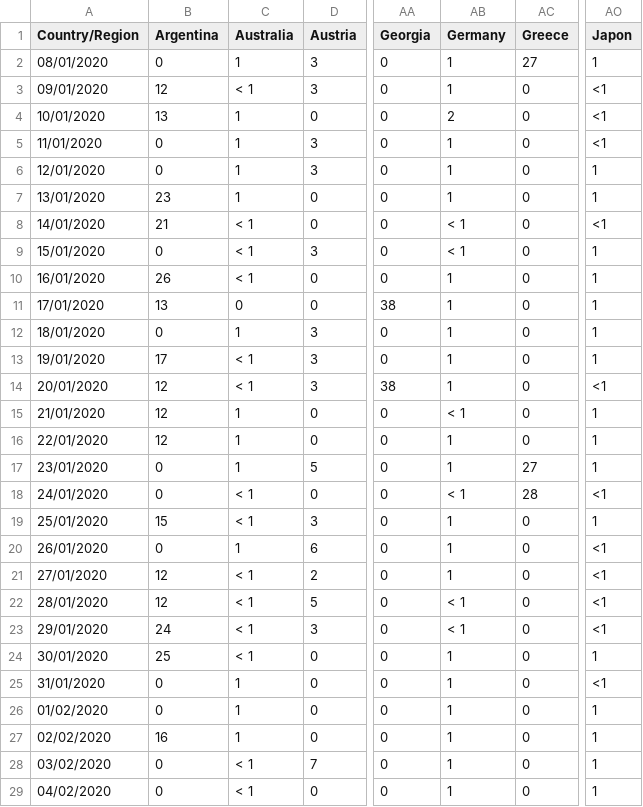
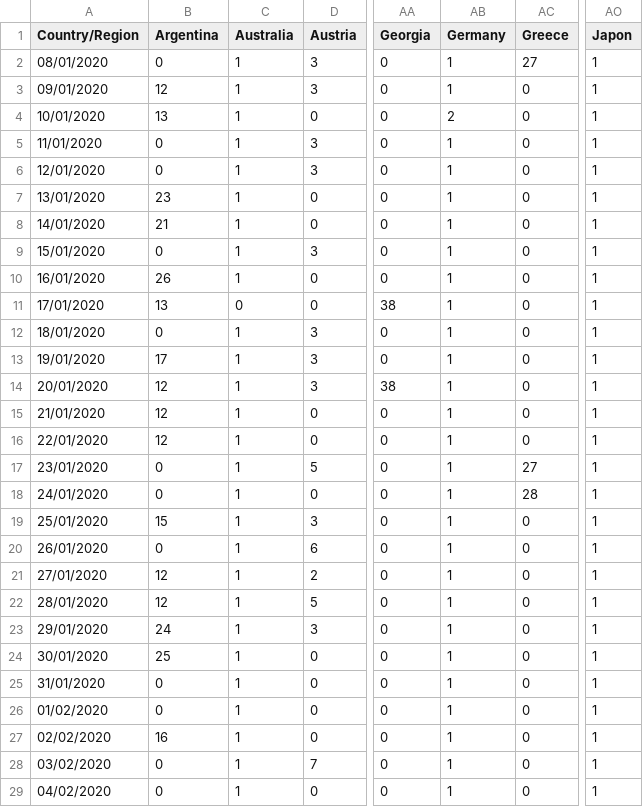
Before and after one commit to Yeetii/kddm-covid19, a CSV file: data/time_serie_toiletpaper_searches.csv (was data/time_serie_toiletpaper_searches - time_serie_toiletpaper_searches.csv), drawn as a sheet; only a part is shown, gaps mark what is left out; the diff covers the shown part only; the diff names each change by its address in the sheet, - before the commit and + after, or states it on an @@ line.

Commit message:
add true datas

```diff
--- a/data/time_serie_toiletpaper_searches - time_serie_toiletpaper_searches.csv
+++ b/data/time_serie_toiletpaper_searches.csv
-C3 (Australia): < 1
+C3 (Australia): 1
-AO3:AO5 (Japon): <1
+AO3:AO5 (Japon): 1
-C8:C10 (Australia): < 1
+C8:C10 (Australia): 1
-AB8:AB9 (Germany): < 1
+AB8:AB9 (Germany): 1
-AO8 (Japon): <1
+AO8 (Japon): 1
-C13:C14 (Australia): < 1
+C13:C14 (Australia): 1
-AO14 (Japon): <1
+AO14 (Japon): 1
-AB15 (Germany): < 1
+AB15 (Germany): 1
-C18:C19 (Australia): < 1
+C18:C19 (Australia): 1
-AB18 (Germany): < 1
+AB18 (Germany): 1
-AO18 (Japon): <1
+AO18 (Japon): 1
-AO20:AO23 (Japon): <1
+AO20:AO23 (Japon): 1
-C21:C24 (Australia): < 1
+C21:C24 (Australia): 1
-AB22:AB23 (Germany): < 1
+AB22:AB23 (Germany): 1
-AO25 (Japon): <1
+AO25 (Japon): 1
-C28:C29 (Australia): < 1
+C28:C29 (Australia): 1
```
Also changed, not shown: 17 edited cells elsewhere in this file.
